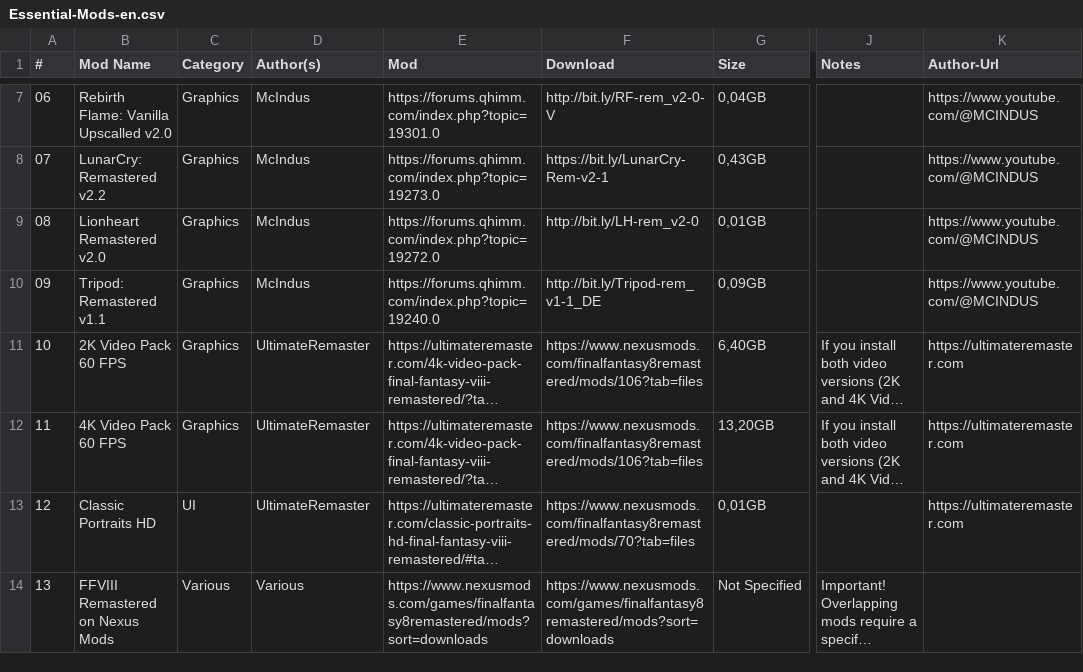
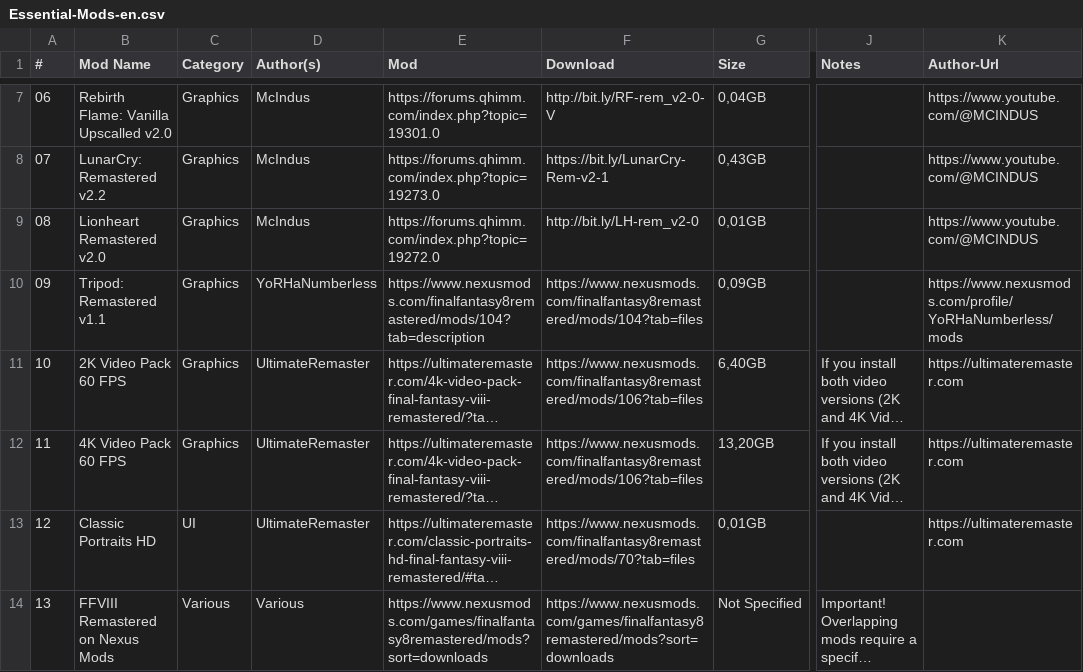
Before and after one commit to UltimateRemaster/Final-Fantasy-08, a CSV file: Eden Launcher/v2.0.0/Essential Mods/Essential-Mods-en.csv, drawn as a sheet; only a part is shown, gaps mark what is left out; long unchanged cells end in …; the diff names each change by its address in the sheet, - before the commit and + after, or states it on an @@ line.

Commit message:
Update Essential-Mods-en.csv

```diff
--- a/Eden Launcher/v2.0.0/Essential Mods/Essential-Mods-en.csv
+++ b/Eden Launcher/v2.0.0/Essential Mods/Essential-Mods-en.csv
-D10 (Author(s)): McIndus
+D10 (Author(s)): YoRHaNumberless
-E10 (Mod): https://forums.qhimm.com/index.php?topic=19240.0
+E10 (Mod): https://www.nexusmods.com/finalfantasy8remastered/mods/104?tab=description
-F10 (Download): http://bit.ly/Tripod-rem_v1-1_DE
+F10 (Download): https://www.nexusmods.com/finalfantasy8remastered/mods/104?tab=files
-K10 (Author-Url): https://www.youtube.com/@MCINDUS
+K10 (Author-Url): https://www.nexusmods.com/profile/YoRHaNumberless/mods
```
